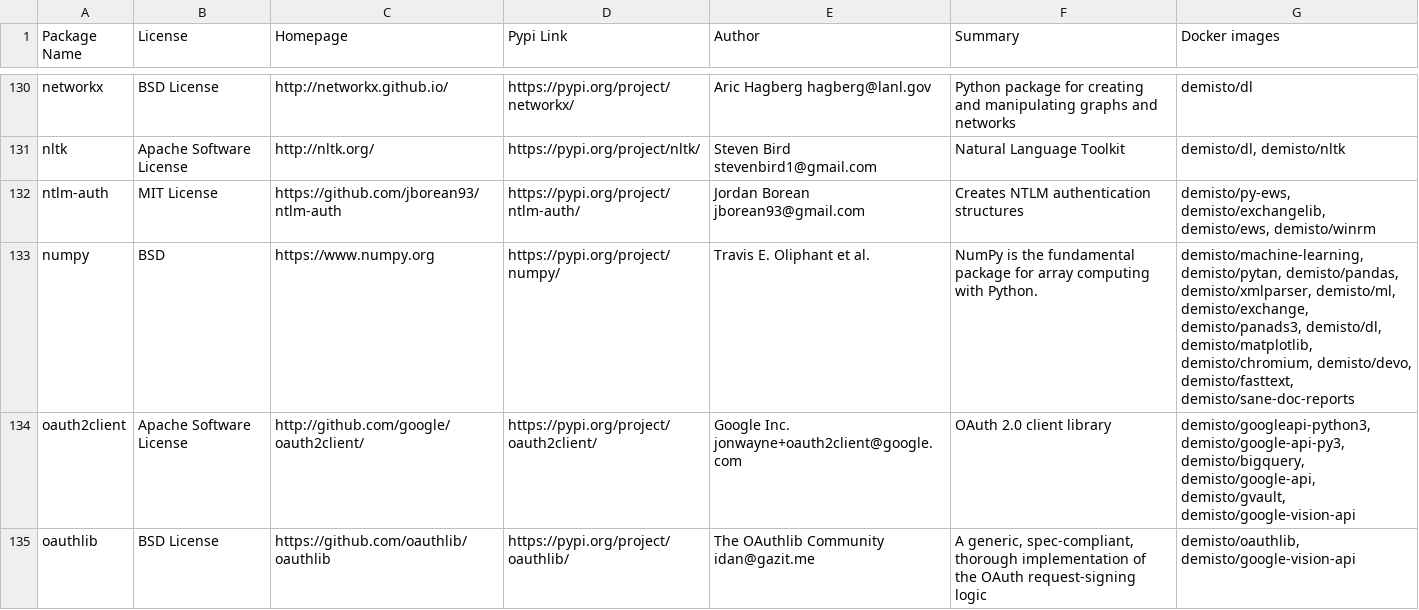
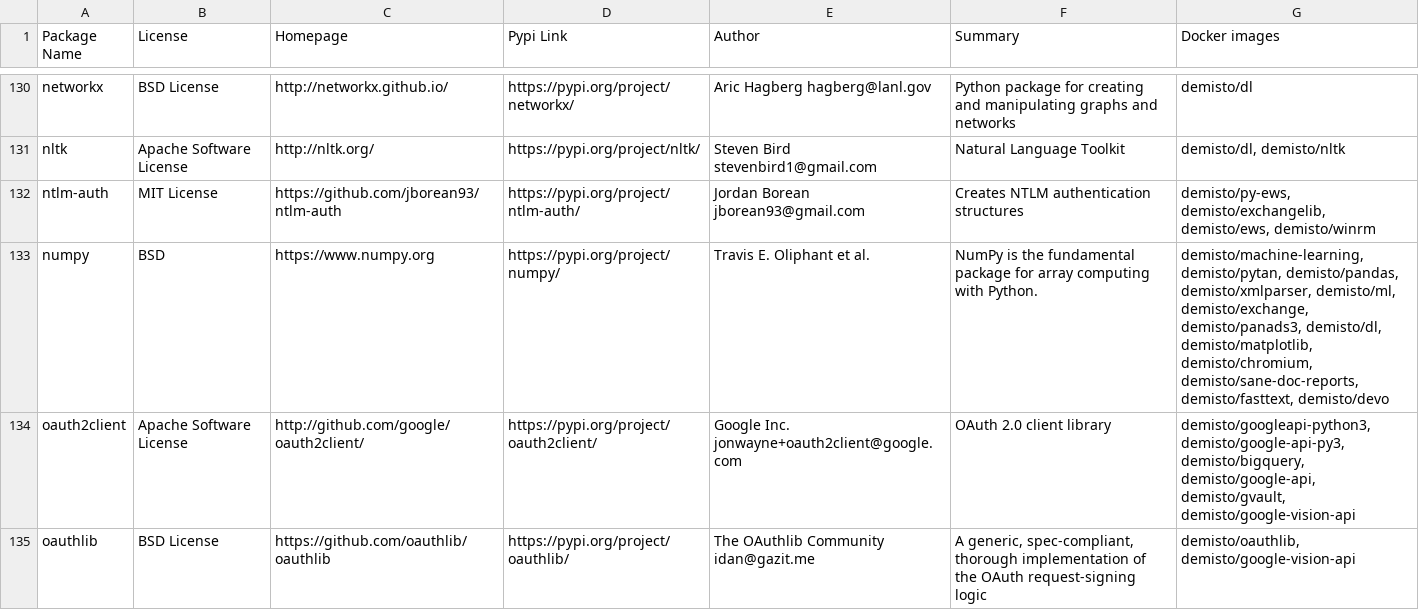
Before and after one commit to yalonso7/dockerfiles, a CSV file: used_packages.csv, drawn as a sheet; only a part is shown, gaps mark what is left out; the diff covers the shown part only.

Commit message:
Tue Jan 28 01:05:56 UTC 2020: automatic docker repository update

```diff
--- a/used_packages.csv
+++ b/used_packages.csv
@@ -132,3 +132,3 @@ nltk,Apache Software License,http://nltk.org/,https://pypi.org/project/nltk/,Ste
 ntlm-auth,MIT License,https://github.com/jborean93/ntlm-auth,https://pypi.org/project/ntlm-auth/,Jordan Borean jborean93@gmail.com,Creates NTLM authentication structures,"demisto/py-ews, demisto/exchangelib, demisto/ews, demisto/winrm"
-numpy,BSD,https://www.numpy.org,https://pypi.org/project/numpy/,Travis E. Oliphant et al.,NumPy is the fundamental package for array computing with Python.,"demisto/machine-learning, demisto/pytan, demisto/pandas, demisto/xmlparser, demisto/ml, demisto/exchange, demisto/panads3, demisto/dl, demisto/matplotlib, demisto/chromium, demisto/devo, demisto/fasttext, demisto/sane-doc-reports"
+numpy,BSD,https://www.numpy.org,https://pypi.org/project/numpy/,Travis E. Oliphant et al.,NumPy is the fundamental package for array computing with Python.,"demisto/machine-learning, demisto/pytan, demisto/pandas, demisto/xmlparser, demisto/ml, demisto/exchange, demisto/panads3, demisto/dl, demisto/matplotlib, demisto/chromium, demisto/sane-doc-reports, demisto/fasttext, demisto/devo"
 oauth2client,Apache Software License,http://github.com/google/oauth2client/,https://pypi.org/project/oauth2client/,Google Inc. jonwayne+oauth2client@google.com,OAuth 2.0 client library,"demisto/googleapi-python3, demisto/google-api-py3, demisto/bigquery, demisto/google-api, demisto/gvault, demisto/google-vision-api"
```
Also changed, not shown: 30 edited cells elsewhere in this file, 9 other files.
